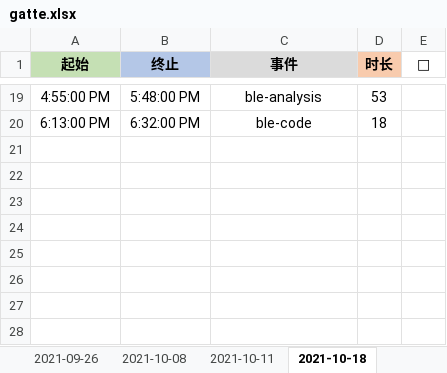
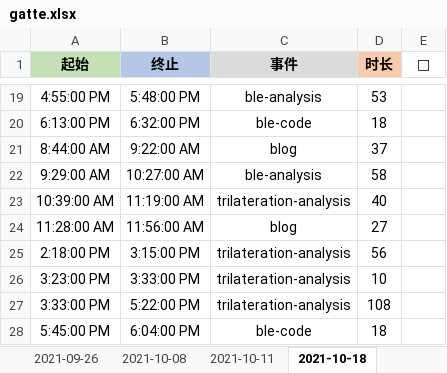
Before and after one commit to Joiner12/Notes, an Excel workbook: gatte.xlsx, sheet 2021-10-18, drawn as a sheet; only a part is shown, gaps mark what is left out; values as stored, in another font and other column widths than the file's, no borders; conditional formats not drawn; the diff names each change by its address in the sheet, - before the commit and + after, or states it on an @@ line.

```diff
--- a/gatte.xlsx (sheet 2021-10-18)
+++ b/gatte.xlsx (sheet 2021-10-18)
+row 21: 8:44:00 AM | 9:22:00 AM | blog | 37
+row 22: 9:29:00 AM | 10:27:00 AM | ble-analysis | 58
+row 23: 10:39:00 AM | 11:19:00 AM | trilateration-analysis | 40
+row 24: 11:28:00 AM | 11:56:00 AM | blog | 27
+row 25: 2:18:00 PM | 3:15:00 PM | trilateration-analysis | 56
+row 26: 3:23:00 PM | 3:33:00 PM | trilateration-analysis | 10
+row 27: 3:33:00 PM | 5:22:00 PM | trilateration-analysis | 108
+row 28: 5:45:00 PM | 6:04:00 PM | ble-code | 18
```
Also changed, not shown: 1 other file.
